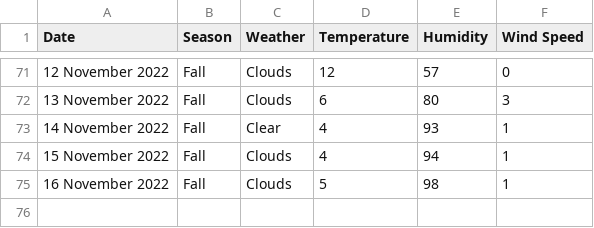
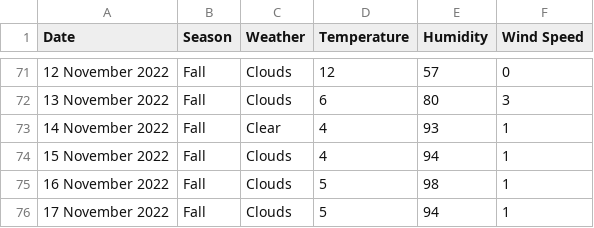
Before and after one commit to xmzboy/Async-Weather-API, a CSV file: data/české_budějovice_data.csv, drawn as a sheet; only a part is shown, gaps mark what is left out.

Commit message:
Update české_budějovice_data.csv

```diff
--- a/data/české_budějovice_data.csv
+++ b/data/české_budějovice_data.csv
@@ -75 +75,2 @@ Date;Season;Weather;Temperature;Humidity;Wind Speed
 16 November 2022;Fall;Clouds;5;98;1
+17 November 2022;Fall;Clouds;5;94;1
```
